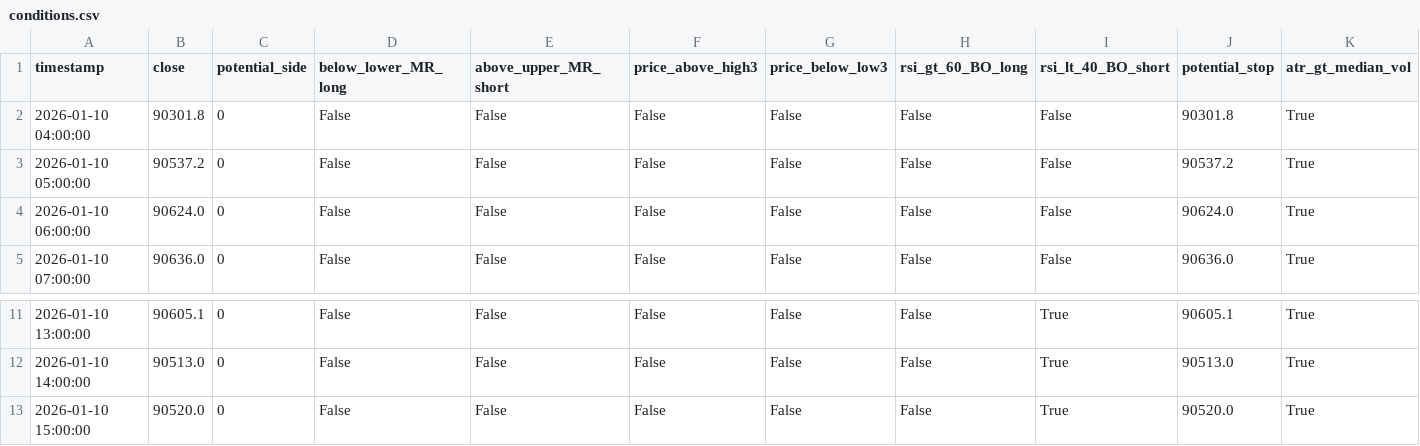
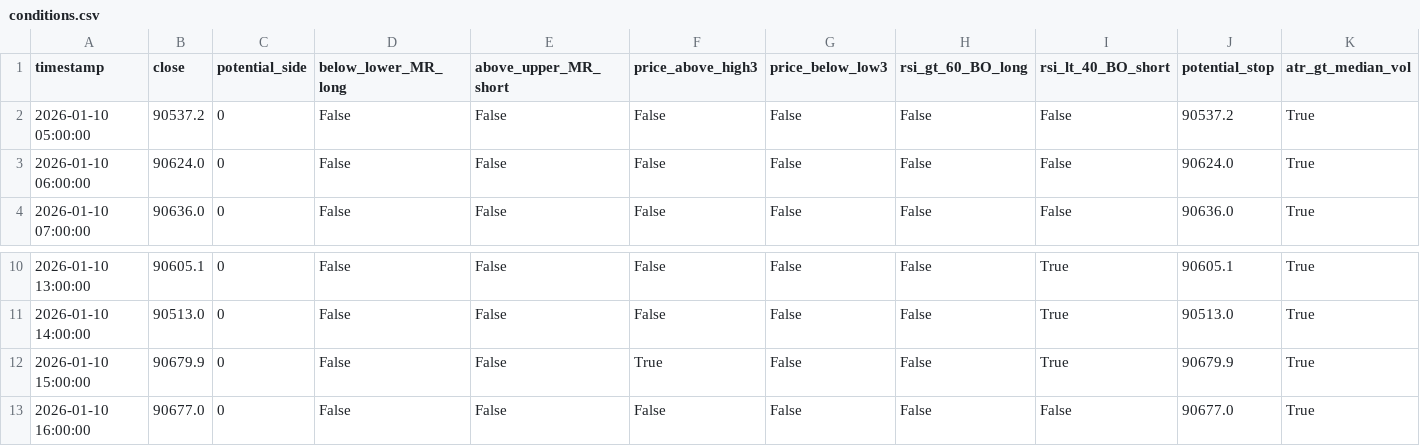
Before and after one commit to ha0zh/btc-db-v3-cron, a CSV file: backtest_results/conditions.csv, drawn as a sheet; only a part is shown, gaps mark what is left out.

```diff
--- a/backtest_results/conditions.csv
+++ b/backtest_results/conditions.csv
@@ -1,3 +1,2 @@
 timestamp,close,potential_side,below_lower_MR_long,above_upper_MR_short,price_above_high3,price_below_low3,rsi_gt_60_BO_long,rsi_lt_40_BO_short,potential_stop,atr_gt_median_vol
-2026-01-10 04:00:00,90301.8,0,False,False,False,False,False,False,90301.8,True
 2026-01-10 05:00:00,90537.2,0,False,False,False,False,False,False,90537.2,True
@@ -12,2 +11,3 @@ timestamp,close,potential_side,below_lower_MR_long,above_upper_MR_short,price_ab
 2026-01-10 14:00:00,90513.0,0,False,False,False,False,False,True,90513.0,True
-2026-01-10 15:00:00,90520.0,0,False,False,False,False,False,True,90520.0,True
+2026-01-10 15:00:00,90679.9,0,False,False,True,False,False,True,90679.9,True
+2026-01-10 16:00:00,90677.0,0,False,False,False,False,False,False,90677.0,True
```
Also changed, not shown: backtest_results/indicators.csv, 3 other files.
